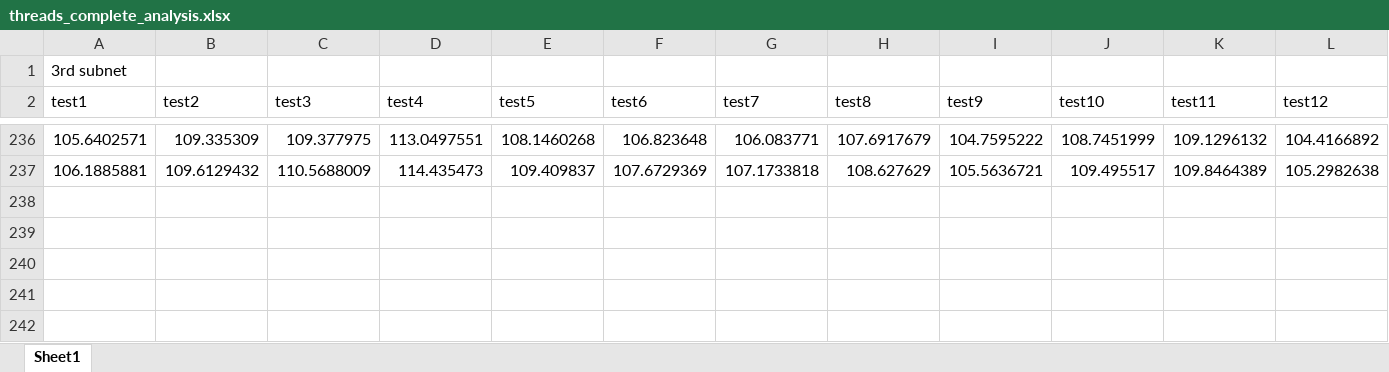
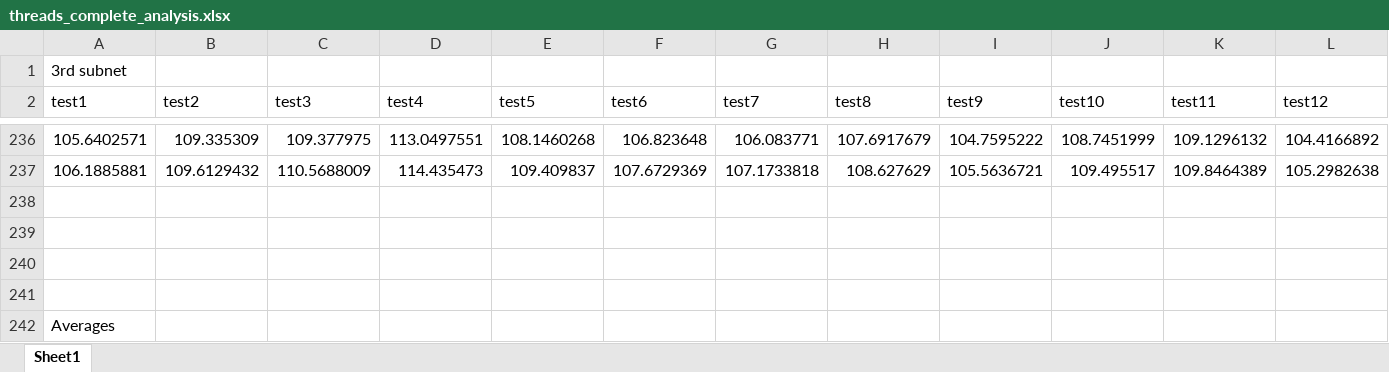
Before and after one commit to BugByteBuster/master-thesis-automation-scripts, an Excel workbook: test1/threads_complete_analysis.xlsx, sheet Sheet1, drawn as a sheet; only a part is shown, gaps mark what is left out; values as stored, in another font and other column widths than the file's, no borders; charts and pictures not drawn; rows hold the shown columns only; the diff names each change by its address in the sheet, - before the commit and + after, or states it on an @@ line.

Commit message:
Add files via upload

```diff
--- a/test1/threads_complete_analysis.xlsx (sheet Sheet1)
+++ b/test1/threads_complete_analysis.xlsx (sheet Sheet1)
+row 238: (empty)
+row 239: (empty)
+row 240: (empty)
+row 241: (empty)
+row 242: Averages
```
Also changed, not shown: charts or pictures.
